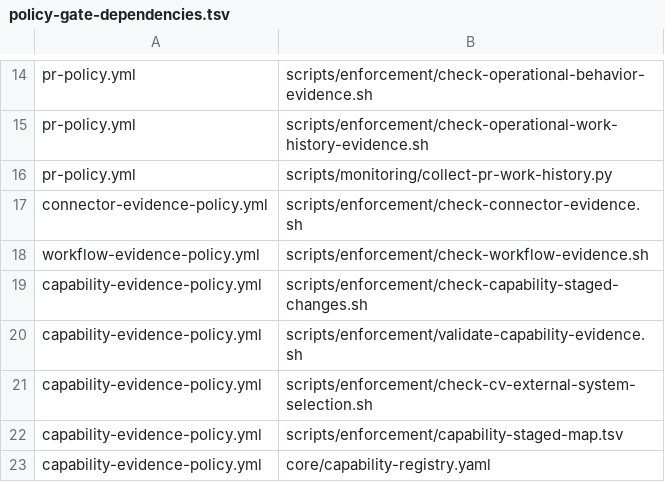
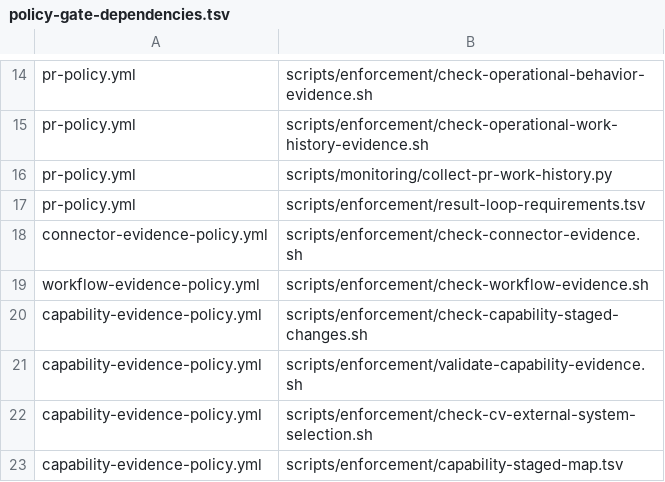
Before and after one commit to yotamfried-ux/Engineering-OS, a TSV file: scripts/enforcement/policy-gate-dependencies.tsv, drawn as a sheet; only a part is shown, gaps mark what is left out; the shorter side is filled out with more unchanged rows.

```diff
--- a/scripts/enforcement/policy-gate-dependencies.tsv
+++ b/scripts/enforcement/policy-gate-dependencies.tsv
@@ -16,2 +16,3 @@ pr-policy.yml	scripts/enforcement/check-operational-work-history-evidence.sh
 pr-policy.yml	scripts/monitoring/collect-pr-work-history.py
+pr-policy.yml	scripts/enforcement/result-loop-requirements.tsv
 connector-evidence-policy.yml	scripts/enforcement/check-connector-evidence.sh
```
Also changed, not shown: docs/operations/known-gaps.tsv, scripts/enforcement/coverage-required-gates.tsv, 13 other files.
